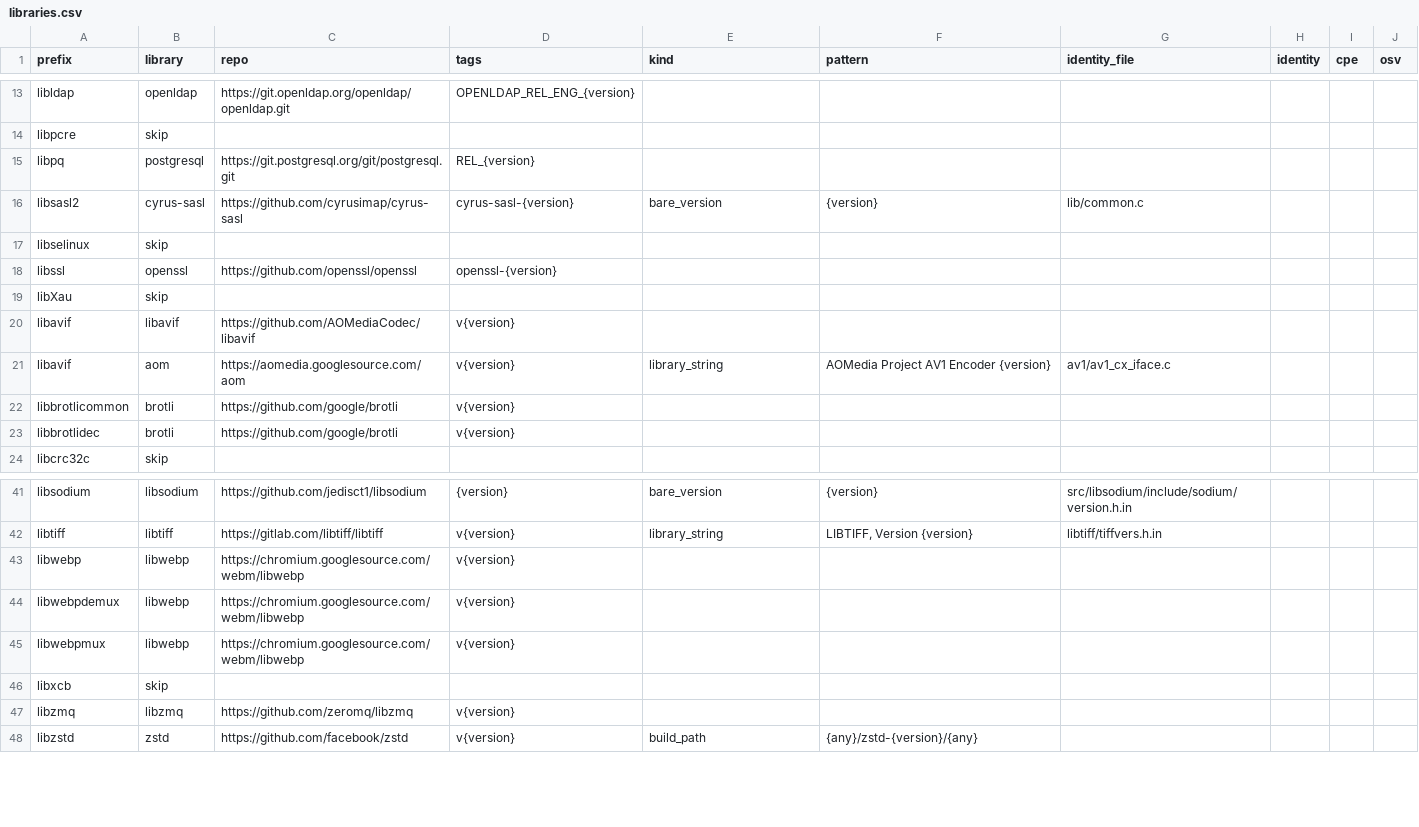
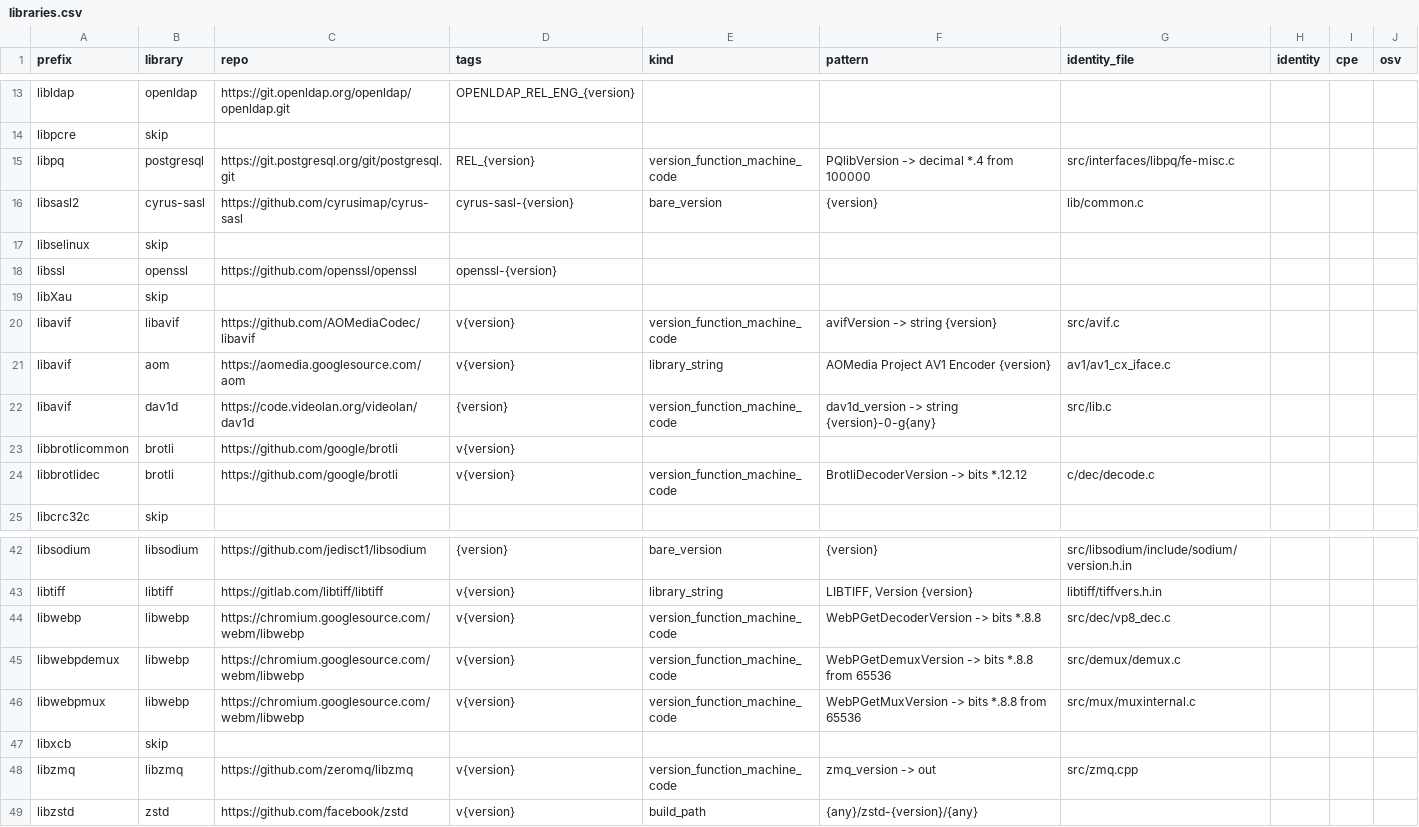
Before and after one commit to jessehammons/pypiscan, a CSV file: data/libraries.csv, drawn as a sheet; only a part is shown, gaps mark what is left out.

Commit message:
Version function machine code (roadmap 4.6) (#35)

```diff
--- a/data/libraries.csv
+++ b/data/libraries.csv
@@ -14,3 +14,3 @@ libldap,openldap,https://git.openldap.org/openldap/openldap.git,OPENLDAP_REL_ENG
 libpcre,skip,,,,,,,,
-libpq,postgresql,https://git.postgresql.org/git/postgresql.git,REL_{version},,,,,,
+libpq,postgresql,https://git.postgresql.org/git/postgresql.git,REL_{version},version_function_machine_code,PQlibVersion -> decimal *.4 from 100000,src/interfaces/libpq/fe-misc.c,,,
 libsasl2,cyrus-sasl,https://github.com/cyrusimap/cyrus-sasl,cyrus-sasl-{version},bare_version,{version},lib/common.c,,,
@@ -19,6 +19,7 @@ libssl,openssl,https://github.com/openssl/openssl,openssl-{version},,,,,,
 libXau,skip,,,,,,,,
-libavif,libavif,https://github.com/AOMediaCodec/libavif,v{version},,,,,,
+libavif,libavif,https://github.com/AOMediaCodec/libavif,v{version},version_function_machine_code,avifVersion -> string {version},src/avif.c,,,
 libavif,aom,https://aomedia.googlesource.com/aom,v{version},library_string,AOMedia Project AV1 Encoder {version},av1/av1_cx_iface.c,,,
+libavif,dav1d,https://code.videolan.org/videolan/dav1d,{version},version_function_machine_code,dav1d_version -> string {version}-0-g{any},src/lib.c,,,
 libbrotlicommon,brotli,https://github.com/google/brotli,v{version},,,,,,
-libbrotlidec,brotli,https://github.com/google/brotli,v{version},,,,,,
+libbrotlidec,brotli,https://github.com/google/brotli,v{version},version_function_machine_code,BrotliDecoderVersion -> bits *.12.12,c/dec/decode.c,,,
 libcrc32c,skip,,,,,,,,
@@ -42,7 +43,7 @@ libsodium,libsodium,https://github.com/jedisct1/libsodium,{version},bare_version
 libtiff,libtiff,https://gitlab.com/libtiff/libtiff,v{version},library_string,"LIBTIFF, Version {version}",libtiff/tiffvers.h.in,,,
-libwebp,libwebp,https://chromium.googlesource.com/webm/libwebp,v{version},,,,,,
-libwebpdemux,libwebp,https://chromium.googlesource.com/webm/libwebp,v{version},,,,,,
-libwebpmux,libwebp,https://chromium.googlesource.com/webm/libwebp,v{version},,,,,,
+libwebp,libwebp,https://chromium.googlesource.com/webm/libwebp,v{version},version_function_machine_code,WebPGetDecoderVersion -> bits *.8.8,src/dec/vp8_dec.c,,,
+libwebpdemux,libwebp,https://chromium.googlesource.com/webm/libwebp,v{version},version_function_machine_code,WebPGetDemuxVersion -> bits *.8.8 from 65536,src/demux/demux.c,,,
+libwebpmux,libwebp,https://chromium.googlesource.com/webm/libwebp,v{version},version_function_machine_code,WebPGetMuxVersion -> bits *.8.8 from 65536,src/mux/muxinternal.c,,,
 libxcb,skip,,,,,,,,
-libzmq,libzmq,https://github.com/zeromq/libzmq,v{version},,,,,,
+libzmq,libzmq,https://github.com/zeromq/libzmq,v{version},version_function_machine_code,zmq_version -> out,src/zmq.cpp,,,
 libzstd,zstd,https://github.com/facebook/zstd,v{version},build_path,{any}/zstd-{version}/{any},,,,
```
Also changed, not shown: 14 other files.
